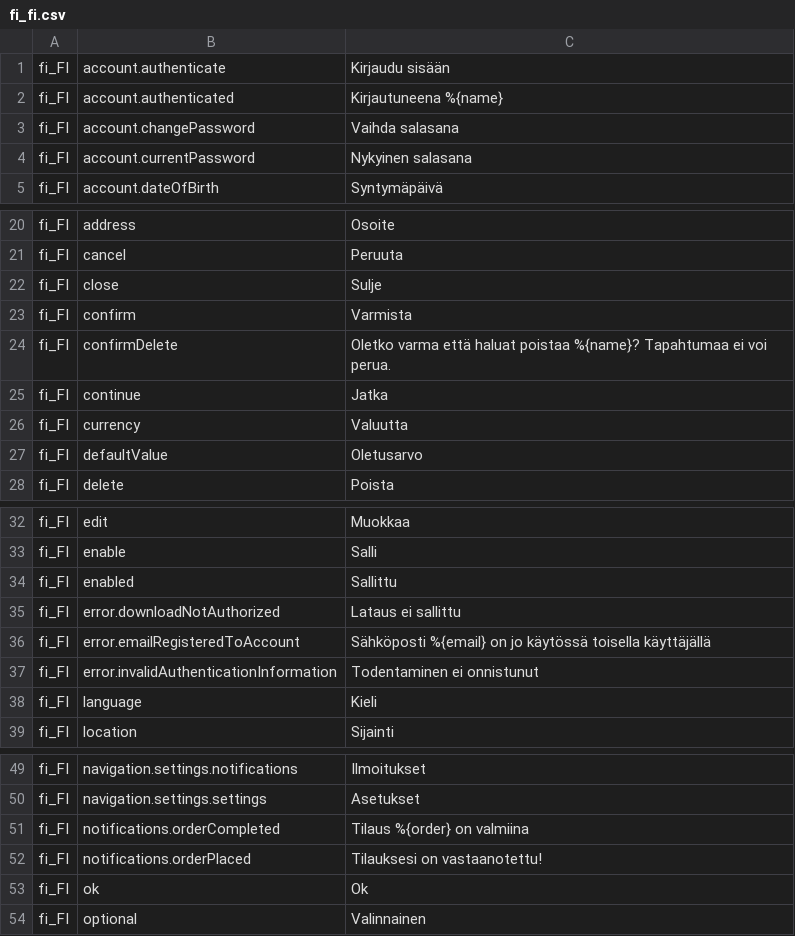
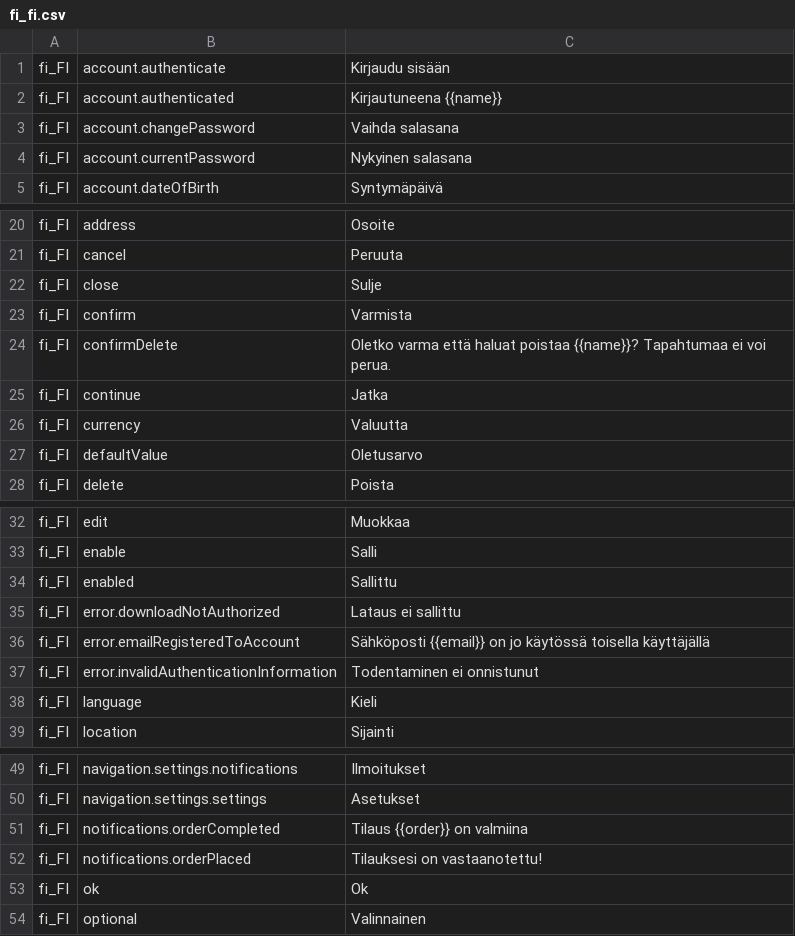
Before and after one commit to tohalla/walless-database, a CSV file: seeds/translation/fi_fi.csv, drawn as a sheet; only a part is shown, gaps mark what is left out.

```diff
--- a/seeds/translation/fi_fi.csv
+++ b/seeds/translation/fi_fi.csv
@@ -1,3 +1,3 @@
 fi_FI;account.authenticate;Kirjaudu sisään
-fi_FI;account.authenticated;Kirjautuneena %{name}
+fi_FI;account.authenticated;Kirjautuneena {{name}}
 fi_FI;account.changePassword;Vaihda salasana
@@ -23,3 +23,3 @@ fi_FI;close;Sulje
 fi_FI;confirm;Varmista
-fi_FI;confirmDelete;Oletko varma että haluat poistaa %{name}? Tapahtumaa ei voi perua.
+fi_FI;confirmDelete;Oletko varma että haluat poistaa {{name}}? Tapahtumaa ei voi perua.
 fi_FI;continue;Jatka
@@ -35,3 +35,3 @@ fi_FI;enabled;Sallittu
 fi_FI;error.downloadNotAuthorized;Lataus ei sallittu
-fi_FI;error.emailRegisteredToAccount;Sähköposti %{email} on jo käytössä toisella käyttäjällä
+fi_FI;error.emailRegisteredToAccount;Sähköposti {{email}} on jo käytössä toisella käyttäjällä
 fi_FI;error.invalidAuthenticationInformation;Todentaminen ei onnistunut
@@ -50,3 +50,3 @@ fi_FI;navigation.settings.notifications;Ilmoitukset
 fi_FI;navigation.settings.settings;Asetukset
-fi_FI;notifications.orderCompleted;Tilaus %{order} on valmiina
+fi_FI;notifications.orderCompleted;Tilaus {{order}} on valmiina
 fi_FI;notifications.orderPlaced;Tilauksesi on vastaanotettu!
```
Also changed, not shown: seeds/translation/en.csv, 2 other files.
